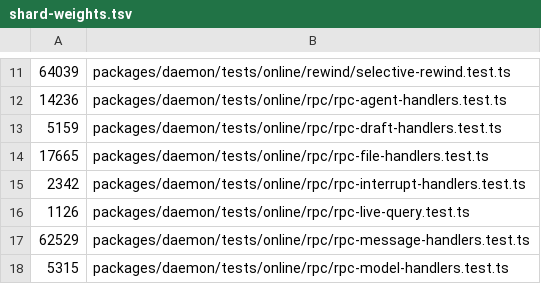
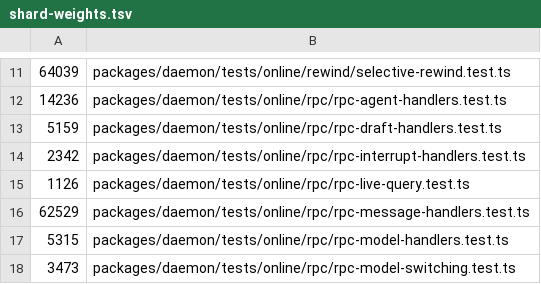
Before and after one commit to lsm/HyperNeo, a TSV file: scripts/shard-weights.tsv, drawn as a sheet; only a part is shown, gaps mark what is left out; the shorter side is filled out with more unchanged rows.

Commit message:
chore(rpc): remove remaining dead singles + file/providers/daemonConfig families (16 methods) (#3942)

```diff
--- a/scripts/shard-weights.tsv
+++ b/scripts/shard-weights.tsv
@@ -13,3 +13,2 @@
 5159	packages/daemon/tests/online/rpc/rpc-draft-handlers.test.ts
-17665	packages/daemon/tests/online/rpc/rpc-file-handlers.test.ts
 2342	packages/daemon/tests/online/rpc/rpc-interrupt-handlers.test.ts
```
Also changed, not shown: 31 other files.
